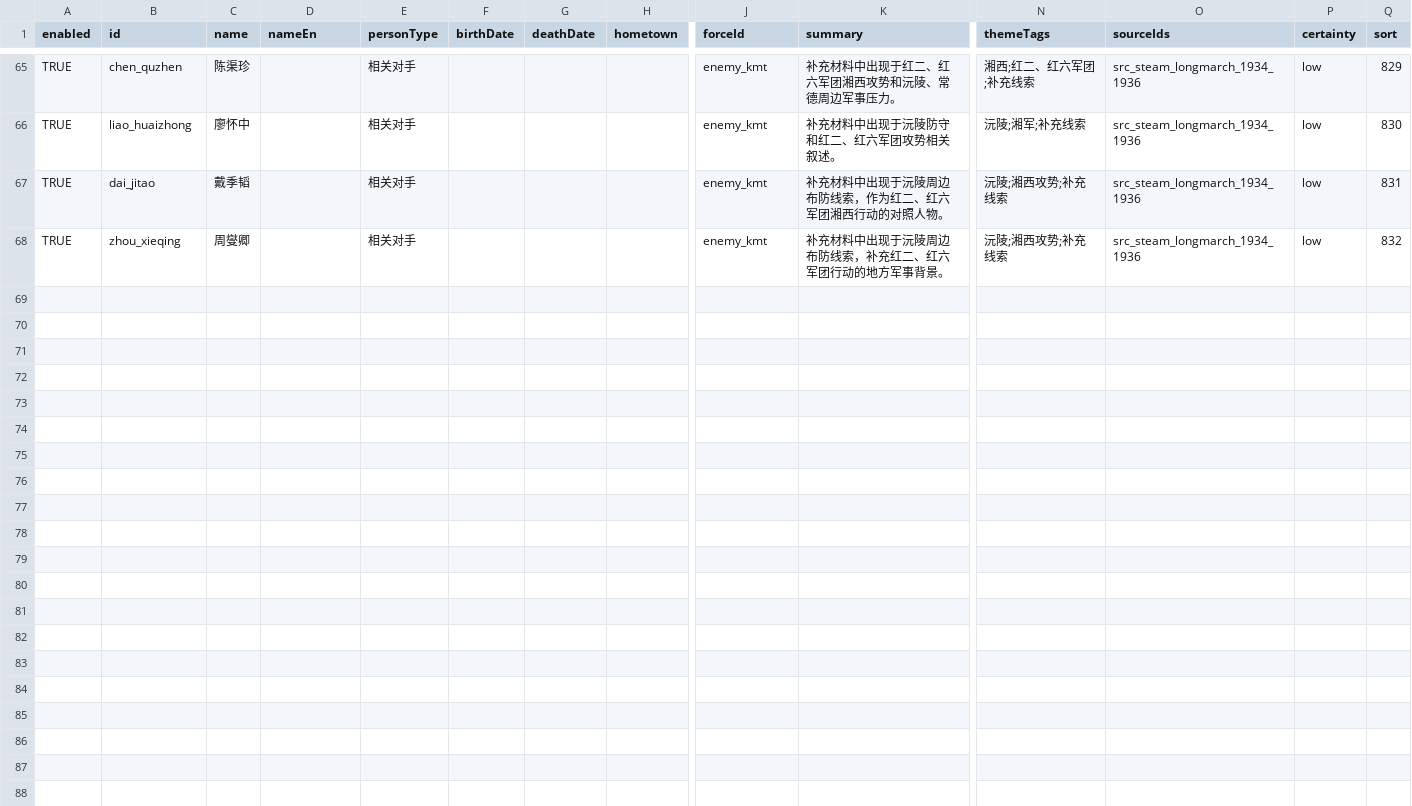
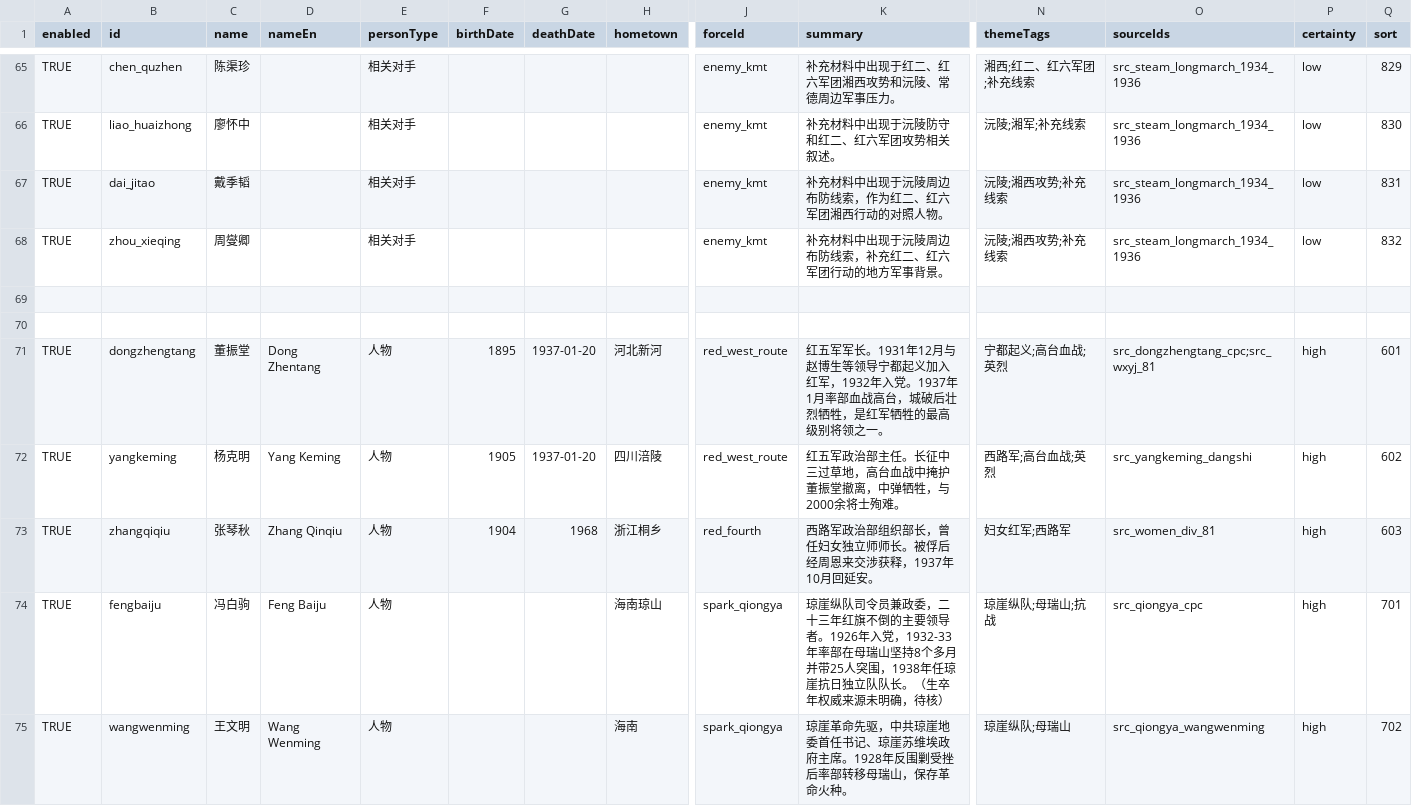
Before and after one commit to CochraneK/red-map, a CSV file: data_edit/persons.csv, drawn as a sheet; only a part is shown, gaps mark what is left out; rows hold the shown columns only; the diff covers the shown part only; the diff names each change by its address in the sheet, - before the commit and + after, or states it on an @@ line.

Commit message:
feat: add authoritative historical research + memorial sites layer (v10)
- sourced research: +21 sources, +25 high-certainty events (西路军7/抗联5/琼崖8/东江5), +12 persons
- 董振堂 title corrected to 红五军军长; rejected unverifiable 熊炳林/陈荣香断肠
- new长征 quote provenance corrected (2016 长征讲话; 2019 五四讲话 noted separately)
- memorial layer: data/memorial_sites.geojson (16 GCJ-02 sites) + toggle on map, no API key needed
- docs: GAME_CONTENT_AUDIT (game content only 246/1028 imported), STATUS/HANDOFF/README updated
- idempotent import tool; check_project.py passes

```diff
--- a/data_edit/persons.csv
+++ b/data_edit/persons.csv
+row 69: (empty)
+row 70: (empty)
+row 71: TRUE | dongzhengtang | 董振堂 | Dong Zhentang | 人物 | 1895 | 1937-01-20 | 河北新河 | red_west_route | 红五军军长。1931年12月与赵博生等领导宁都起义加入红军，1932年入党。1937年1月率部血战高台，城破后壮烈牺牲，是红军牺牲的最高级别将领之一。 | 宁都起义;高台血战;英烈 | src_dongzhengtang_cpc;src_wxyj_81 | high | 601
+row 72: TRUE | yangkeming | 杨克明 | Yang Keming | 人物 | 1905 | 1937-01-20 | 四川涪陵 | red_west_route | 红五军政治部主任。长征中三过草地，高台血战中掩护董振堂撤离，中弹牺牲，与2000余将士殉难。 | 西路军;高台血战;英烈 | src_yangkeming_dangshi | high | 602
+row 73: TRUE | zhangqiqiu | 张琴秋 | Zhang Qinqiu | 人物 | 1904 | 1968 | 浙江桐乡 | red_fourth | 西路军政治部组织部长，曾任妇女独立师师长。被俘后经周恩来交涉获释，1937年10月回延安。 | 妇女红军;西路军 | src_women_div_81 | high | 603
+row 74: TRUE | fengbaiju | 冯白驹 | Feng Baiju | 人物 |  |  | 海南琼山 | spark_qiongya | 琼崖纵队司令员兼政委，二十三年红旗不倒的主要领导者。1926年入党，1932-33年率部在母瑞山坚持8个多月并带25人突围，1938年任琼崖抗日独立队队长。（生卒年权威来源未明确，待核） | 琼崖纵队;母瑞山;抗战 | src_qiongya_cpc | high | 701
+row 75: TRUE | wangwenming | 王文明 | Wang Wenming | 人物 |  |  | 海南 | spark_qiongya | 琼崖革命先驱，中共琼崖地委首任书记、琼崖苏维埃政府主席。1928年反围剿受挫后率部转移母瑞山，保存革命火种。 | 琼崖纵队;母瑞山 | src_qiongya_wangwenming | high | 702
```
Also changed, not shown: 7 added rows elsewhere in this file, data_edit/sources.csv, 14 other files.
